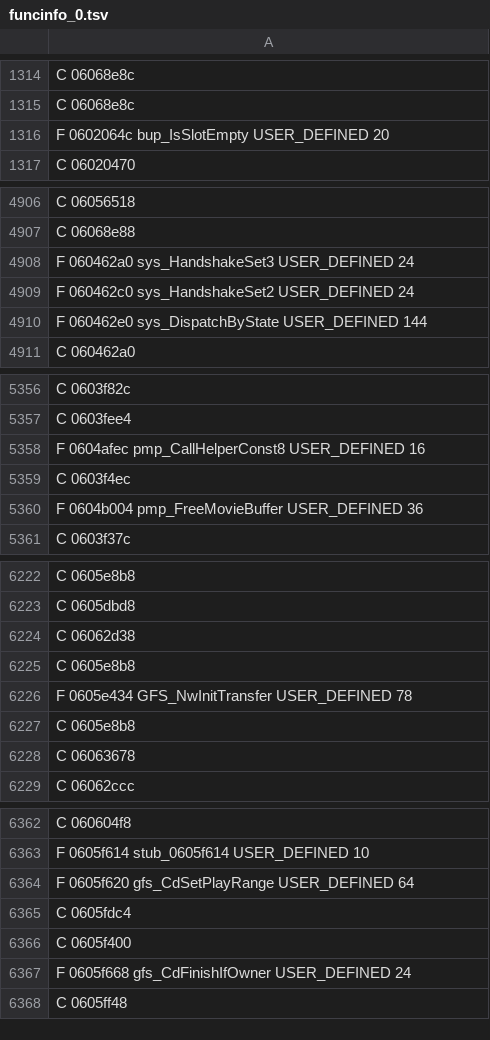
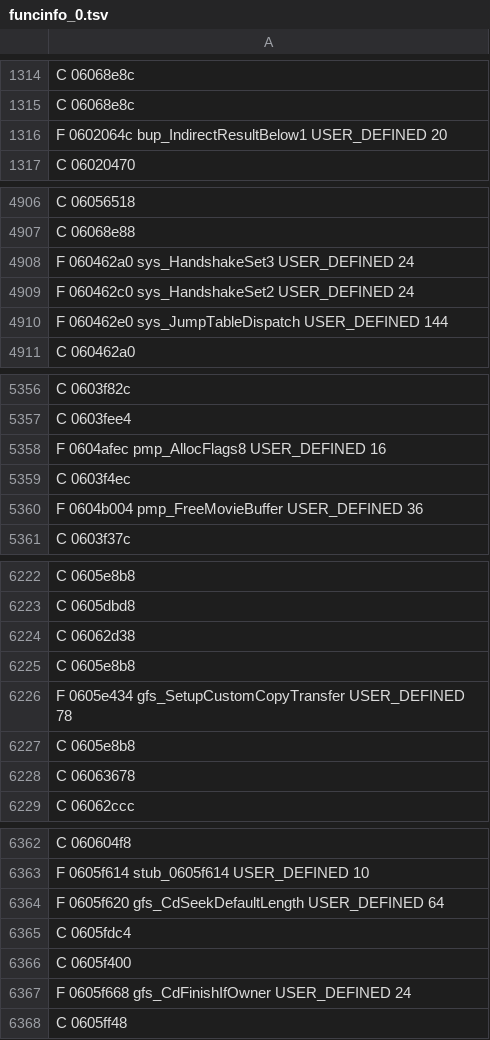
Before and after one commit to indieindie7/manxtt-decomp, a TSV file: ghidra/funcinfo_0.tsv, drawn as a sheet; only a part is shown, gaps mark what is left out; the diff covers the shown part only.

```diff
--- a/ghidra/funcinfo_0.tsv
+++ b/ghidra/funcinfo_0.tsv
@@ -1315,3 +1315,3 @@ C 06068e8c
 C 06068e8c
-F 0602064c bup_IsSlotEmpty USER_DEFINED 20
+F 0602064c bup_IndirectResultBelow1 USER_DEFINED 20
 C 06020470
@@ -4909,3 +4909,3 @@ F 060462a0 sys_HandshakeSet3 USER_DEFINED 24
 F 060462c0 sys_HandshakeSet2 USER_DEFINED 24
-F 060462e0 sys_DispatchByState USER_DEFINED 144
+F 060462e0 sys_JumpTableDispatch USER_DEFINED 144
 C 060462a0
@@ -5357,3 +5357,3 @@ C 0603f82c
 C 0603fee4
-F 0604afec pmp_CallHelperConst8 USER_DEFINED 16
+F 0604afec pmp_AllocFlags8 USER_DEFINED 16
 C 0603f4ec
@@ -6225,3 +6225,3 @@ C 06062d38
 C 0605e8b8
-F 0605e434 GFS_NwInitTransfer USER_DEFINED 78
+F 0605e434 gfs_SetupCustomCopyTransfer USER_DEFINED 78
 C 0605e8b8
@@ -6363,3 +6363,3 @@ C 060604f8
 F 0605f614 stub_0605f614 USER_DEFINED 10
-F 0605f620 gfs_CdSetPlayRange USER_DEFINED 64
+F 0605f620 gfs_CdSeekDefaultLength USER_DEFINED 64
 C 0605fdc4
```
Also changed, not shown: 6 edited cells elsewhere in this file, 6 other files.
